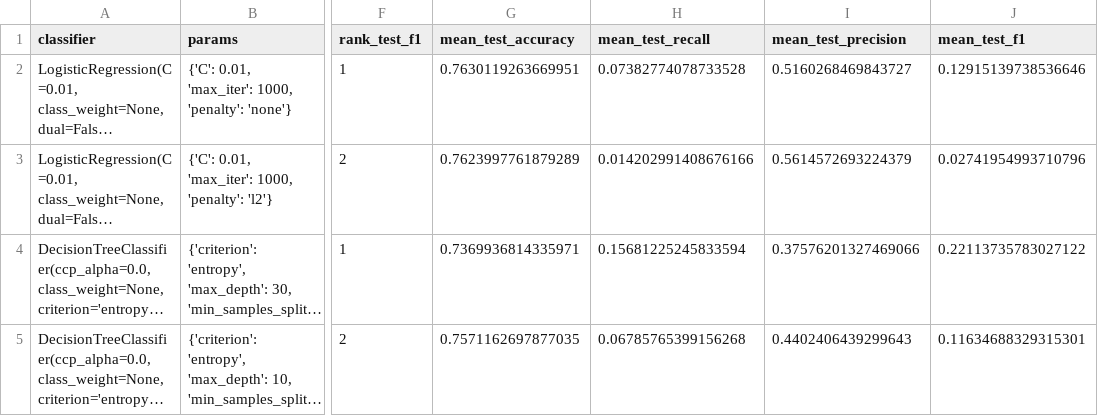
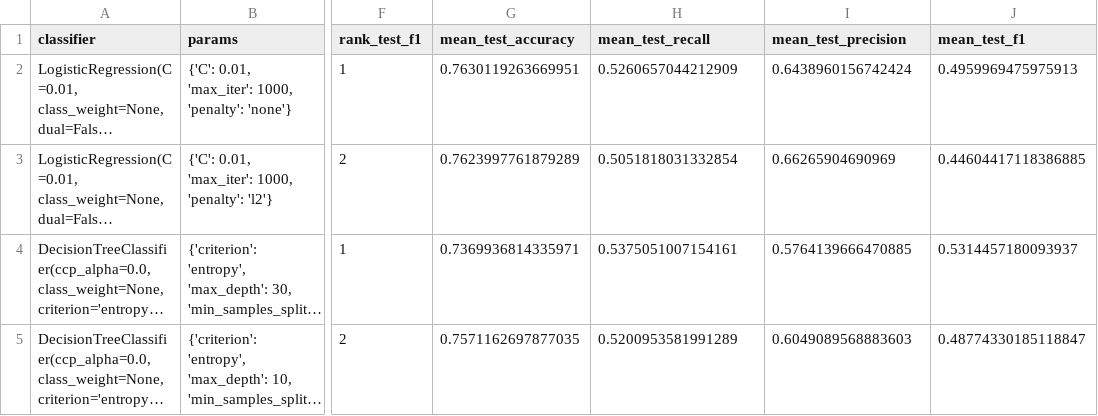
Before and after one commit to christi-liongson/covid_decarceration, a CSV file: results/2008/resultsbinary_No Demographics.csv, drawn as a sheet; only a part is shown, gaps mark what is left out; long unchanged cells end in …; the diff names each change by its address in the sheet, - before the commit and + after, or states it on an @@ line.

Commit message:
full set of 2008 results

```diff
--- a/results/2008/resultsbinary_No Demographics.csv
+++ b/results/2008/resultsbinary_No Demographics.csv
-H2 (mean_test_recall): 0.07382774078733528
+H2 (mean_test_recall): 0.5260657044212909
-I2 (mean_test_precision): 0.5160268469843727
+I2 (mean_test_precision): 0.6438960156742424
-J2 (mean_test_f1): 0.12915139738536646
+J2 (mean_test_f1): 0.4959969475975913
-H3 (mean_test_recall): 0.014202991408676166
+H3 (mean_test_recall): 0.5051818031332854
-I3 (mean_test_precision): 0.5614572693224379
+I3 (mean_test_precision): 0.66265904690969
-J3 (mean_test_f1): 0.02741954993710796
+J3 (mean_test_f1): 0.44604417118386885
-H4 (mean_test_recall): 0.15681225245833594
+H4 (mean_test_recall): 0.5375051007154161
-I4 (mean_test_precision): 0.37576201327469066
+I4 (mean_test_precision): 0.5764139666470885
-J4 (mean_test_f1): 0.22113735783027122
+J4 (mean_test_f1): 0.5314457180093937
-H5 (mean_test_recall): 0.06785765399156268
+H5 (mean_test_recall): 0.5200953581991289
-I5 (mean_test_precision): 0.4402406439299643
+I5 (mean_test_precision): 0.6049089568883603
-J5 (mean_test_f1): 0.11634688329315301
+J5 (mean_test_f1): 0.48774330185118847
```
Also changed, not shown: results/2008/best_models_binary_Demographics.csv, results/2008/best_models_binary_No Demographics.csv, 6 other files.
